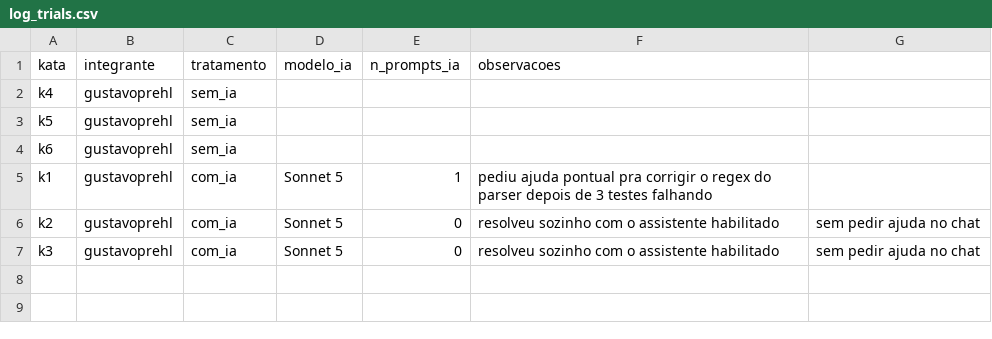
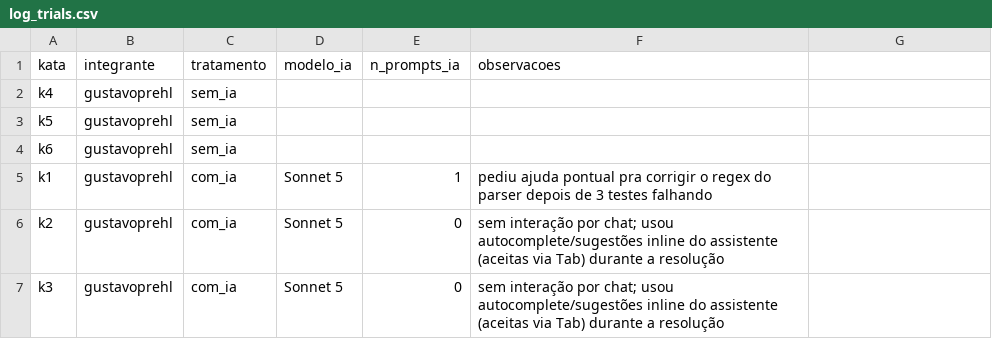
Before and after one commit to lucasrsnd/lab-medicao-experimentacao, a CSV file: Lab-02/data/raw/log_trials.csv, drawn as a sheet.

Commit message:
#52 #53 Corrige anotação do log: autocomplete via Tab também é uso do assistente
log_trials.csv registrava K2/K3 como 'sem pedir ajuda no chat', o que sugeria erroneamente nenhum uso de IA — na verdade houve uso de autocomplete/sugestões inline (aceitas via Tab), só não via chat. Não refeito o trial: repetir o mesmo kata já resolvido introduziria efeito de memorização (ameaça à validade já listada em docs/desenho-experimento.md).

```diff
--- a/Lab-02/data/raw/log_trials.csv
+++ b/Lab-02/data/raw/log_trials.csv
@@ -5,3 +5,3 @@ k6,gustavoprehl,sem_ia,,,
 k1,gustavoprehl,com_ia,Sonnet 5,1,pediu ajuda pontual pra corrigir o regex do parser depois de 3 testes falhando
-k2,gustavoprehl,com_ia,Sonnet 5,0,resolveu sozinho com o assistente habilitado, sem pedir ajuda no chat
-k3,gustavoprehl,com_ia,Sonnet 5,0,resolveu sozinho com o assistente habilitado, sem pedir ajuda no chat
+k2,gustavoprehl,com_ia,Sonnet 5,0,sem interação por chat; usou autocomplete/sugestões inline do assistente (aceitas via Tab) durante a resolução
+k3,gustavoprehl,com_ia,Sonnet 5,0,sem interação por chat; usou autocomplete/sugestões inline do assistente (aceitas via Tab) durante a resolução
```
